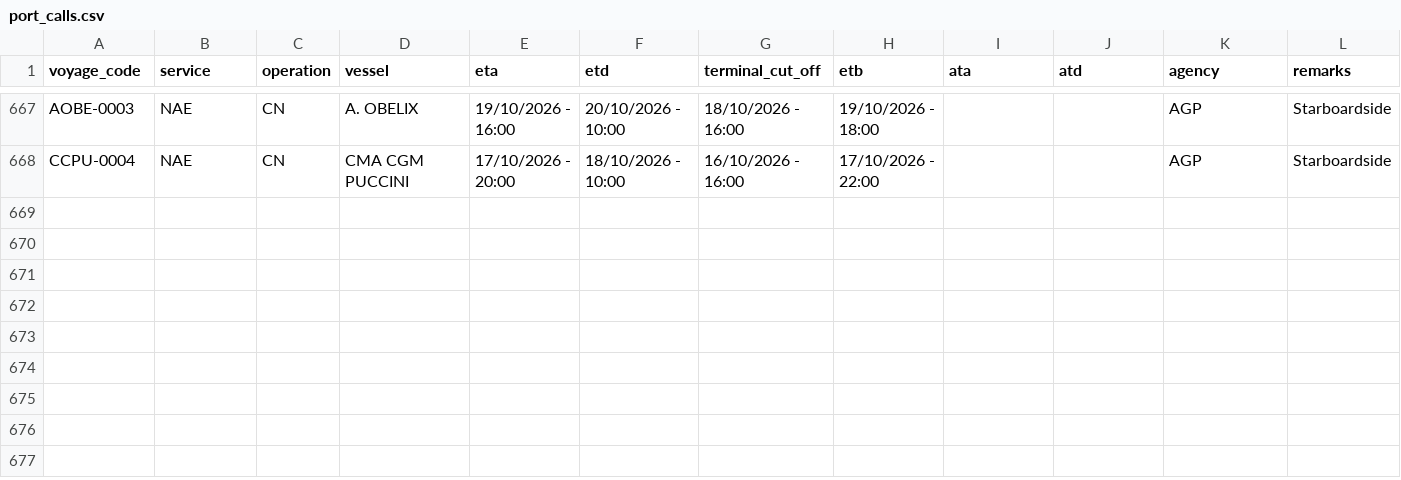
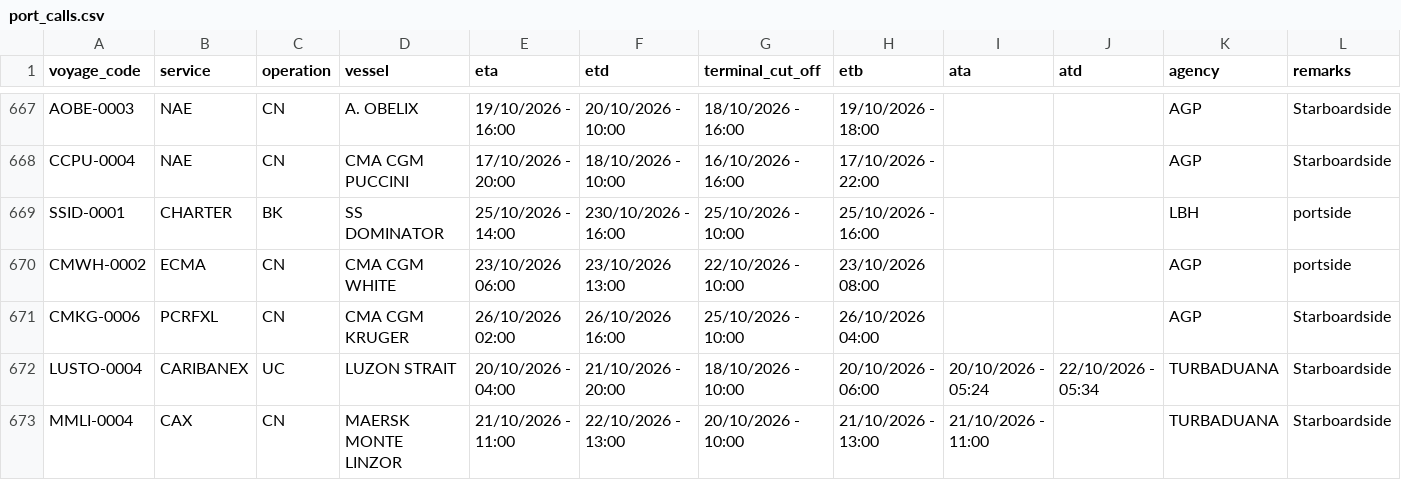
Before and after one commit to flocdr/port-monitor, a CSV file: data/port_calls.csv, drawn as a sheet; only a part is shown, gaps mark what is left out; rows hold the shown columns only; the diff names each change by its address in the sheet, - before the commit and + after, or states it on an @@ line.

```diff
--- a/data/port_calls.csv
+++ b/data/port_calls.csv
+row 669: SSID-0001 | CHARTER | BK | SS DOMINATOR | 25/10/2026 - 14:00 | 230/10/2026 - 16:00 | 25/10/2026 - 10:00 | 25/10/2026 - 16:00 |  |  | LBH | portside
+row 670: CMWH-0002 | ECMA | CN | CMA CGM WHITE | 23/10/2026 06:00 | 23/10/2026 13:00 | 22/10/2026 - 10:00 | 23/10/2026 08:00 |  |  | AGP | portside
+row 671: CMKG-0006 | PCRFXL | CN | CMA CGM KRUGER | 26/10/2026 02:00 | 26/10/2026 16:00 | 25/10/2026 - 10:00 | 26/10/2026 04:00 |  |  | AGP | Starboardside
+row 672: LUSTO-0004 | CARIBANEX | UC | LUZON STRAIT | 20/10/2026 - 04:00 | 21/10/2026 - 20:00 | 18/10/2026 - 10:00 | 20/10/2026 - 06:00 | 20/10/2026 - 05:24 | 22/10/2026 - 05:34 | TURBADUANA | Starboardside
+row 673: MMLI-0004 | CAX | CN | MAERSK MONTE LINZOR | 21/10/2026 - 11:00 | 22/10/2026 - 13:00 | 20/10/2026 - 10:00 | 21/10/2026 - 13:00 | 21/10/2026 - 11:00 |  | TURBADUANA | Starboardside
```
Also changed, not shown: 1 other file.
